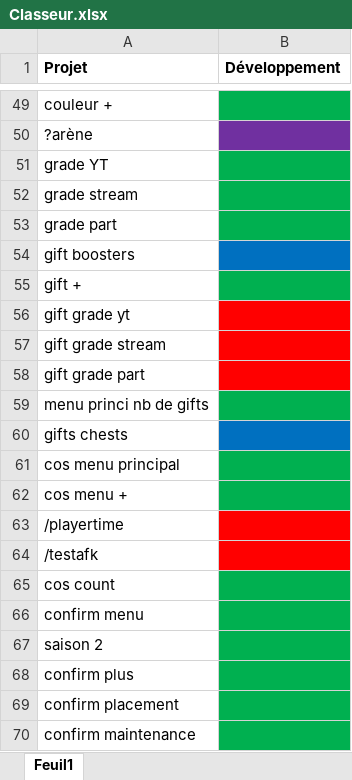
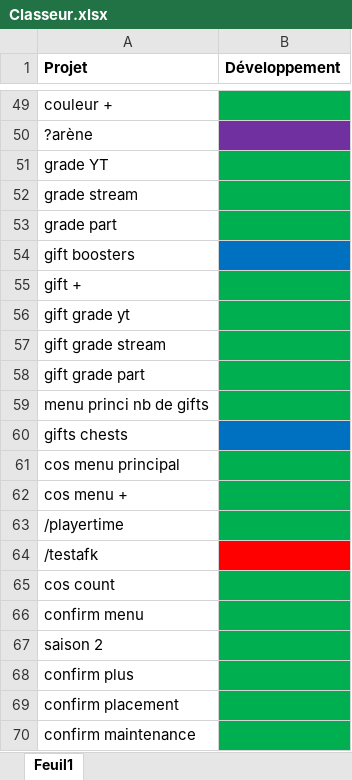
Before and after one commit to Maxime3399/Desktop, an Excel workbook: Minecraft/Projets/M-Cube/Classeur.xlsx, sheet Feuil1, drawn as a sheet; only a part is shown, gaps mark what is left out; values as stored, in another font and other column widths than the file's, no borders; the diff covers the shown part only; the diff names each change by its address in the sheet, - before the commit and + after, or states it on an @@ line.

```diff
--- a/Minecraft/Projets/M-Cube/Classeur.xlsx (sheet Feuil1)
+++ b/Minecraft/Projets/M-Cube/Classeur.xlsx (sheet Feuil1)
-B56:B58 fill: #FF0000
+B56:B58 fill: #00B050
-B63 fill: #FF0000
+B63 fill: #00B050
```
Also changed, not shown: 3 added rows, 5 edited cells and cell formats elsewhere in this sheet, 43 other files.
